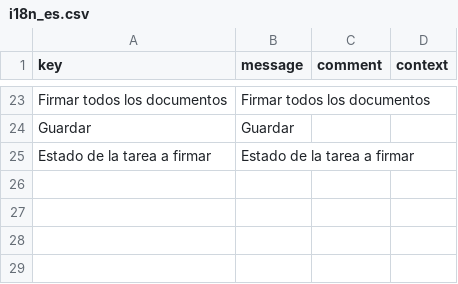
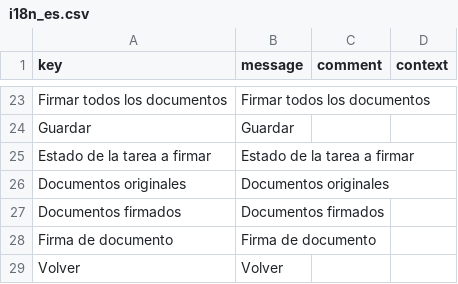
Before and after one commit to educaflow/secretaria-virtual, a CSV file: src/main/java/com/educaflow/subsystem/firmas/views/i18n_es.csv, drawn as a sheet; only a part is shown, gaps mark what is left out.

Commit message:
Vistas separadas para cada menu del subsystem de Firma

```diff
--- a/src/main/java/com/educaflow/subsystem/firmas/views/i18n_es.csv
+++ b/src/main/java/com/educaflow/subsystem/firmas/views/i18n_es.csv
@@ -25 +25,5 @@ key,message,comment,context
 "Estado de la tarea a firmar","Estado de la tarea a firmar","",""
+"Documentos originales","Documentos originales","",""
+"Documentos firmados","Documentos firmados","",""
+"Firma de documento","Firma de documento","",""
+"Volver","Volver","",""
```
Also changed, not shown: src/main/java/com/educaflow/subsystem/firmas/views/i18n_ca.csv, 6 other files.
